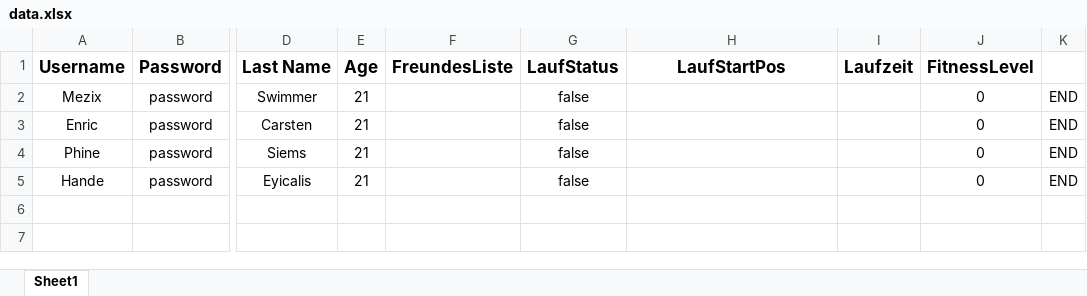
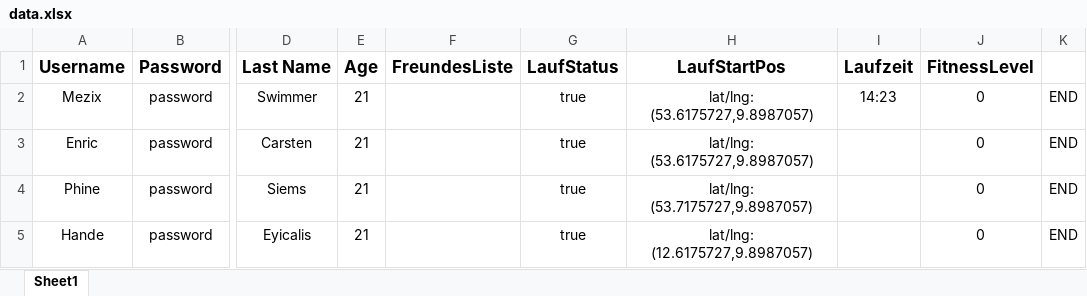
Before and after one commit to Mezix/RunningMateServer, an Excel workbook: data.xlsx, sheet Sheet1, drawn as a sheet; only a part is shown, gaps mark what is left out; values as stored, in another font and other column widths than the file's, no borders; the diff names each change by its address in the sheet, - before the commit and + after, or states it on an @@ line.

Commit message:
added the ability to scan our area for people starting a run, using the username and a max distance

```diff
--- a/data.xlsx (sheet Sheet1)
+++ b/data.xlsx (sheet Sheet1)
-G2:G5 (LaufStatus): false
+G2:G5 (LaufStatus): true
-H2:H3 (LaufStartPos): (empty)
+H2:H3 (LaufStartPos): lat/lng: (53.6175727,9.8987057)
-I2 (Laufzeit): (empty)
+I2 (Laufzeit): 14:23
-H4 (LaufStartPos): (empty)
+H4 (LaufStartPos): lat/lng: (53.7175727,9.8987057)
-H5 (LaufStartPos): (empty)
+H5 (LaufStartPos): lat/lng: (12.6175727,9.8987057)
```
Also changed, not shown: 5 other files.
